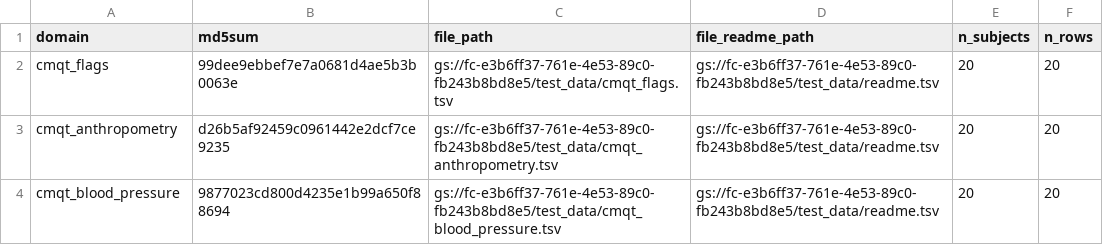
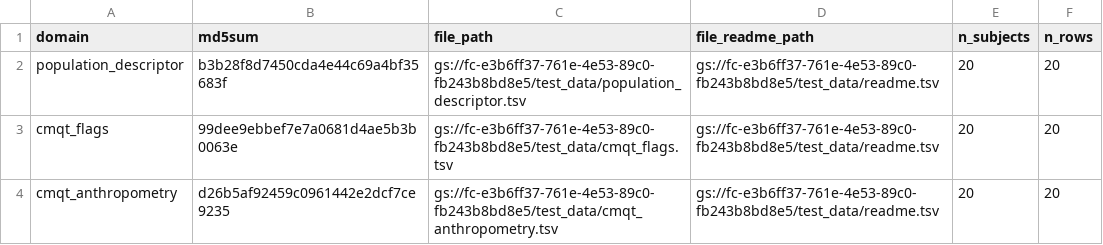
Before and after one commit to UW-GAC/primed_data_models, a TSV file: test_data/phenotype_harmonized.tsv, drawn as a sheet; only a part is shown; the shorter side is filled out with more unchanged rows; the diff names each change by its address in the sheet, - before the commit and + after, or states it on an @@ line.

Commit message:
population descriptor table

```diff
--- a/test_data/phenotype_harmonized.tsv
+++ b/test_data/phenotype_harmonized.tsv
+row 2: population_descriptor | b3b28f8d7450cda4e44c69a4bf35683f | gs://fc-e3b6ff37-761e-4e53-89c0-fb243b8bd8e5/test_data/population_descriptor.tsv | gs://fc-e3b6ff37-761e-4e53-89c0-fb243b8bd8e5/test_data/readme.tsv | 20 | 20
```
Also changed, not shown: 2 other files.
